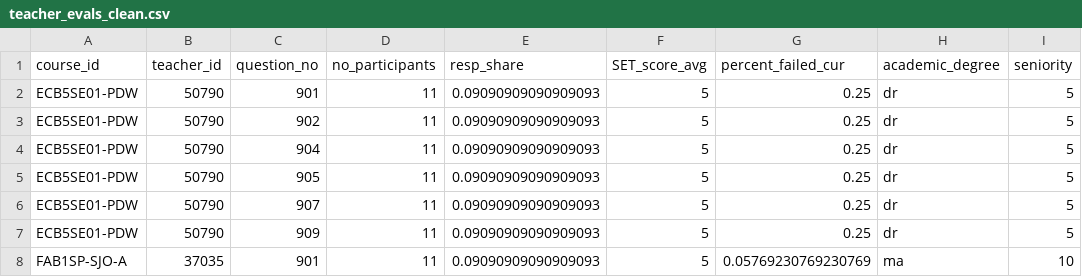
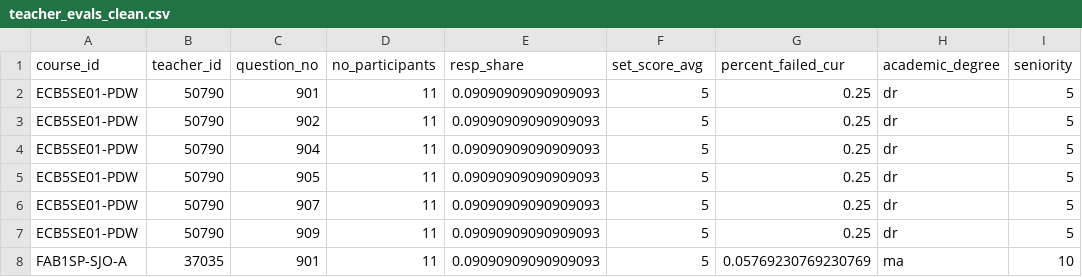
Before and after one commit to s-minard/lab-5-student-evaluations-of-teaching, a CSV file: data/data-clean/teacher_evals_clean.csv, drawn as a sheet; only a part is shown; the diff names each change by its address in the sheet, - before the commit and + after, or states it on an @@ line.

Commit message:
completed remaining questions

```diff
--- a/data/data-clean/teacher_evals_clean.csv
+++ b/data/data-clean/teacher_evals_clean.csv
-F1: SET_score_avg
+F1: set_score_avg
```
Also changed, not shown: 1 other file.
